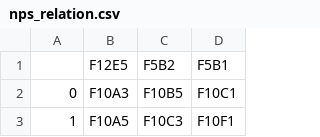
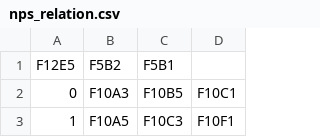
Before and after one commit to aly0612/hist1-region-analysis, a CSV file: nps_relation.csv, drawn as a sheet; only a part is shown.

```diff
--- a/nps_relation.csv
+++ b/nps_relation.csv
@@ -1,2 +1,2 @@
-,F12E5,F5B2,F5B1
+F12E5,F5B2,F5B1
 0,F10A3,F10B5,F10C1
```
Also changed, not shown: 1 other file.
